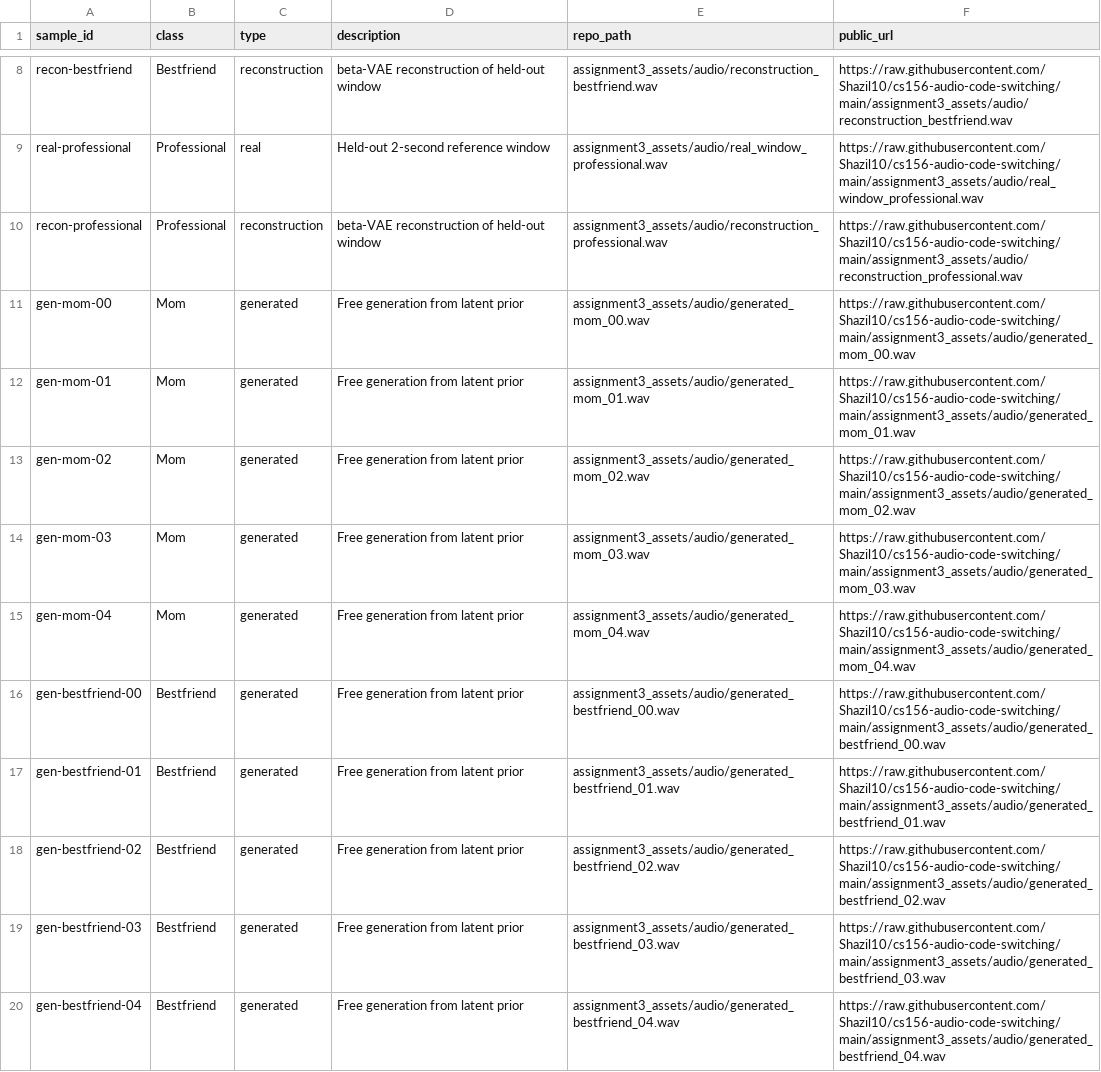
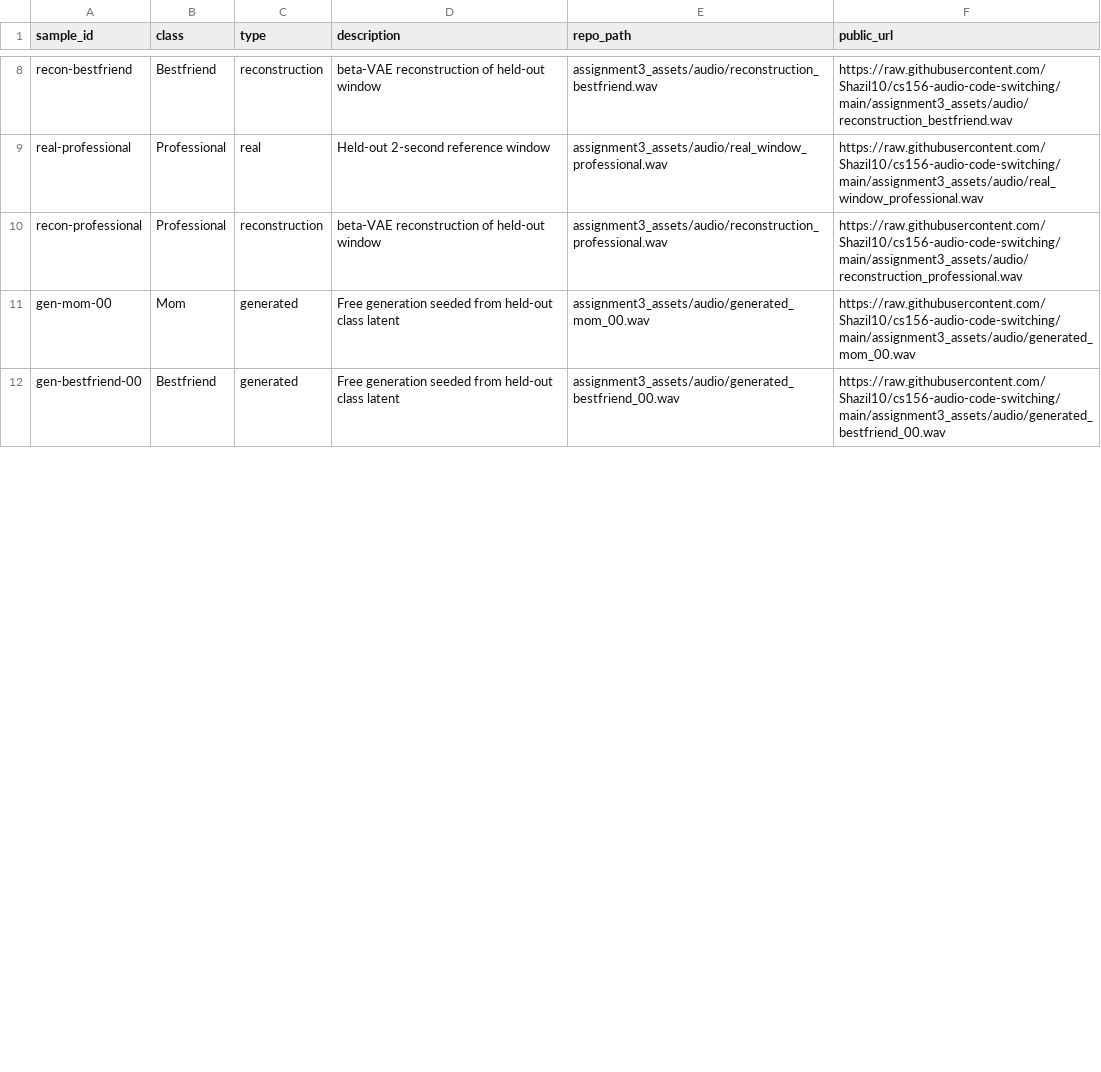
Before and after one commit to Shazil10/cs156-audio-code-switching, a CSV file: assignment3_assets/audio/audio_manifest.csv, drawn as a sheet; only a part is shown, gaps mark what is left out; the diff covers the shown part only.

Commit message:
Polish assignment 3 audio gallery

```diff
--- a/assignment3_assets/audio/audio_manifest.csv
+++ b/assignment3_assets/audio/audio_manifest.csv
@@ -10,11 +10,3 @@ real-professional,Professional,real,Held-out 2-second reference window,assignmen
 recon-professional,Professional,reconstruction,beta-VAE reconstruction of held-out window,assignment3_assets/audio/reconstruction_professional.wav,https://raw.githubusercontent.com/Shazil10/cs156-audio-code-switching/main/assignment3_assets/audio/reconstruction_professional.wav
-gen-mom-00,Mom,generated,Free generation from latent prior,assignment3_assets/audio/generated_mom_00.wav,https://raw.githubusercontent.com/Shazil10/cs156-audio-code-switching/main/assignment3_assets/audio/generated_mom_00.wav
-gen-mom-01,Mom,generated,Free generation from latent prior,assignment3_assets/audio/generated_mom_01.wav,https://raw.githubusercontent.com/Shazil10/cs156-audio-code-switching/main/assignment3_assets/audio/generated_mom_01.wav
-gen-mom-02,Mom,generated,Free generation from latent prior,assignment3_assets/audio/generated_mom_02.wav,https://raw.githubusercontent.com/Shazil10/cs156-audio-code-switching/main/assignment3_assets/audio/generated_mom_02.wav
-gen-mom-03,Mom,generated,Free generation from latent prior,assignment3_assets/audio/generated_mom_03.wav,https://raw.githubusercontent.com/Shazil10/cs156-audio-code-switching/main/assignment3_assets/audio/generated_mom_03.wav
-gen-mom-04,Mom,generated,Free generation from latent prior,assignment3_assets/audio/generated_mom_04.wav,https://raw.githubusercontent.com/Shazil10/cs156-audio-code-switching/main/assignment3_assets/audio/generated_mom_04.wav
-gen-bestfriend-00,Bestfriend,generated,Free generation from latent prior,assignment3_assets/audio/generated_bestfriend_00.wav,https://raw.githubusercontent.com/Shazil10/cs156-audio-code-switching/main/assignment3_assets/audio/generated_bestfriend_00.wav
-gen-bestfriend-01,Bestfriend,generated,Free generation from latent prior,assignment3_assets/audio/generated_bestfriend_01.wav,https://raw.githubusercontent.com/Shazil10/cs156-audio-code-switching/main/assignment3_assets/audio/generated_bestfriend_01.wav
-gen-bestfriend-02,Bestfriend,generated,Free generation from latent prior,assignment3_assets/audio/generated_bestfriend_02.wav,https://raw.githubusercontent.com/Shazil10/cs156-audio-code-switching/main/assignment3_assets/audio/generated_bestfriend_02.wav
-gen-bestfriend-03,Bestfriend,generated,Free generation from latent prior,assignment3_assets/audio/generated_bestfriend_03.wav,https://raw.githubusercontent.com/Shazil10/cs156-audio-code-switching/main/assignment3_assets/audio/generated_bestfriend_03.wav
-gen-bestfriend-04,Bestfriend,generated,Free generation from latent prior,assignment3_assets/audio/generated_bestfriend_04.wav,https://raw.githubusercontent.com/Shazil10/cs156-audio-code-switching/main/assignment3_assets/audio/generated_bestfriend_04.wav
+gen-mom-00,Mom,generated,Free generation seeded from held-out class latent,assignment3_assets/audio/generated_mom_00.wav,https://raw.githubusercontent.com/Shazil10/cs156-audio-code-switching/main/assignment3_assets/audio/generated_mom_00.wav
+gen-bestfriend-00,Bestfriend,generated,Free generation seeded from held-out class latent,assignment3_assets/audio/generated_bestfriend_00.wav,https://raw.githubusercontent.com/Shazil10/cs156-audio-code-switching/main/assignment3_assets/audio/generated_bestfriend_00.wav
```
Also changed, not shown: 4 added rows, 2 removed rows and 11 edited cells elsewhere in this file, 18 other files.
